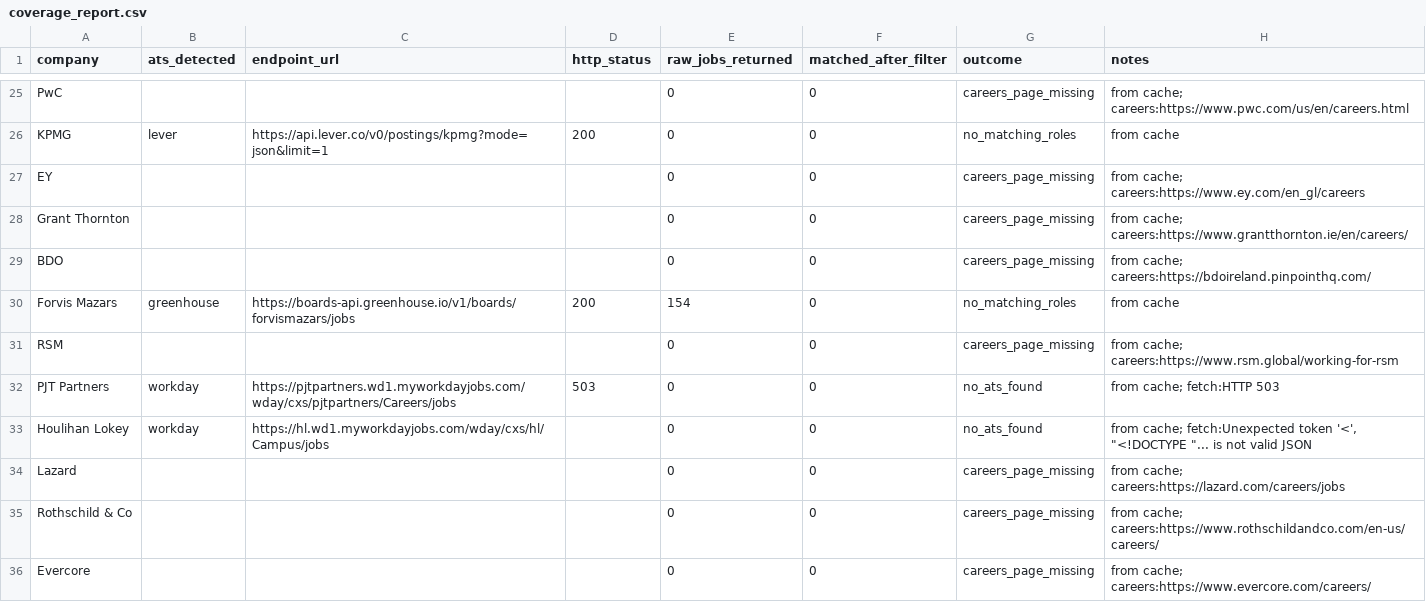
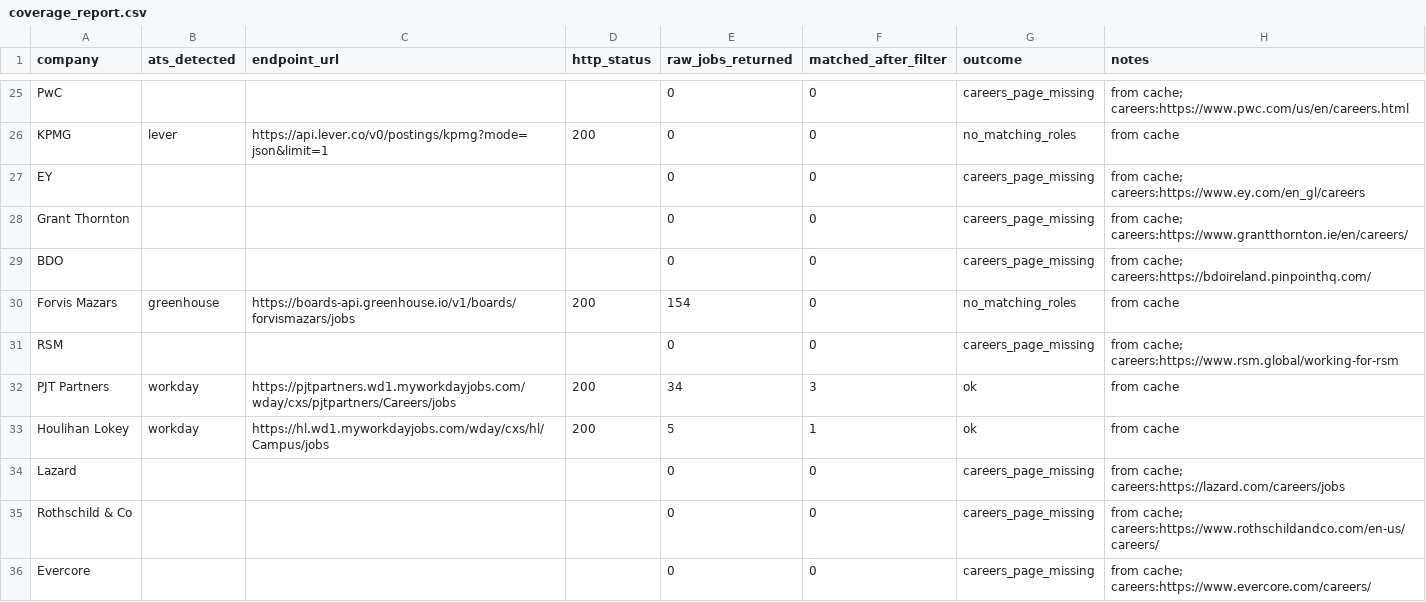
Before and after one commit to eannafolan-pro/Job-Hunt-New-York, a CSV file: data/coverage_report.csv, drawn as a sheet; only a part is shown, gaps mark what is left out; the diff covers the shown part only.

```diff
--- a/data/coverage_report.csv
+++ b/data/coverage_report.csv
@@ -31,4 +31,4 @@ Forvis Mazars,greenhouse,https://boards-api.greenhouse.io/v1/boards/forvismazars
 RSM,,,,0,0,careers_page_missing,from cache; careers:https://www.rsm.global/working-for-rsm
-PJT Partners,workday,https://pjtpartners.wd1.myworkdayjobs.com/wday/cxs/pjtpartners/Careers/jobs,503,0,0,no_ats_found,from cache; fetch:HTTP 503
-Houlihan Lokey,workday,https://hl.wd1.myworkdayjobs.com/wday/cxs/hl/Campus/jobs,,0,0,no_ats_found,"from cache; fetch:Unexpected token '<', ""<!DOCTYPE ""... is not valid JSON"
+PJT Partners,workday,https://pjtpartners.wd1.myworkdayjobs.com/wday/cxs/pjtpartners/Careers/jobs,200,34,3,ok,from cache
+Houlihan Lokey,workday,https://hl.wd1.myworkdayjobs.com/wday/cxs/hl/Campus/jobs,200,5,1,ok,from cache
 Lazard,,,,0,0,careers_page_missing,from cache; careers:https://lazard.com/careers/jobs
```
Also changed, not shown: 31 edited cells elsewhere in this file, 1 other file.
